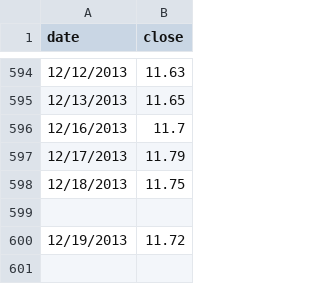
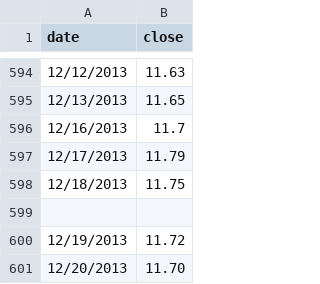
Before and after one commit to climatepolicy/dashboard, a CSV file: csv/carbon_prices.csv, drawn as a sheet; only a part is shown, gaps mark what is left out.

Commit message:
Latest carbon price update

```diff
--- a/csv/carbon_prices.csv
+++ b/csv/carbon_prices.csv
@@ -600 +600,2 @@ date,close
 12/19/2013,11.72
+12/20/2013,11.70
```
